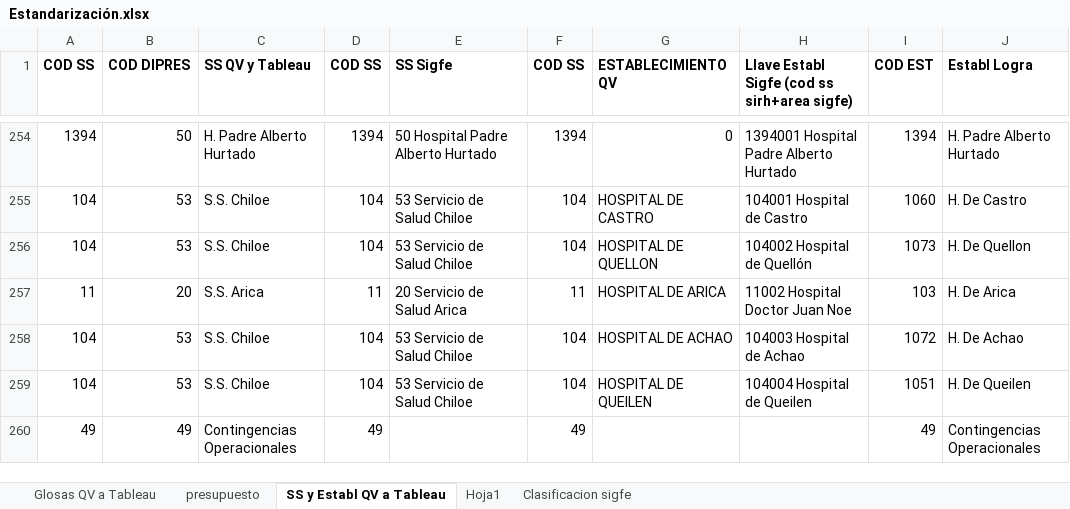
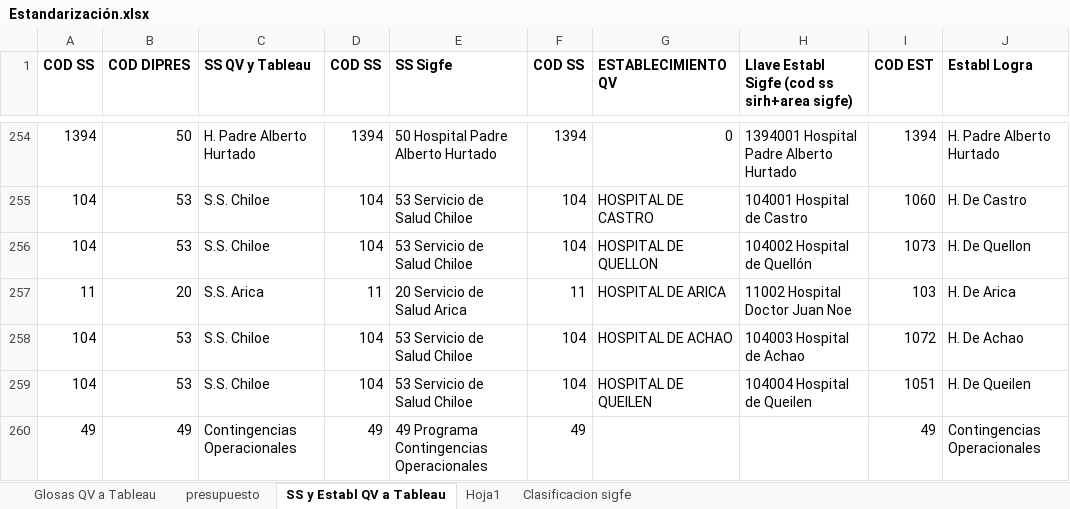
Before and after one commit to CGMN/Postgresql_Tableau, an Excel workbook: Estandarización.xlsx, sheet SS y Establ QV a Tableau, drawn as a sheet; only a part is shown, gaps mark what is left out; values as stored, in another font and other column widths than the file's, no borders; the diff names each change by its address in the sheet, - before the commit and + after, or states it on an @@ line.

Commit message:
boton subida dotacion
Se agregró el programa para boton subida dotación

```diff
--- a/Estandarización.xlsx (sheet SS y Establ QV a Tableau)
+++ b/Estandarización.xlsx (sheet SS y Establ QV a Tableau)
-E260 (SS Sigfe): (empty)
+E260 (SS Sigfe): 49 Programa Contingencias Operacionales
```
Also changed, not shown: sheet Clasificacion sigfe, 2 other files.
